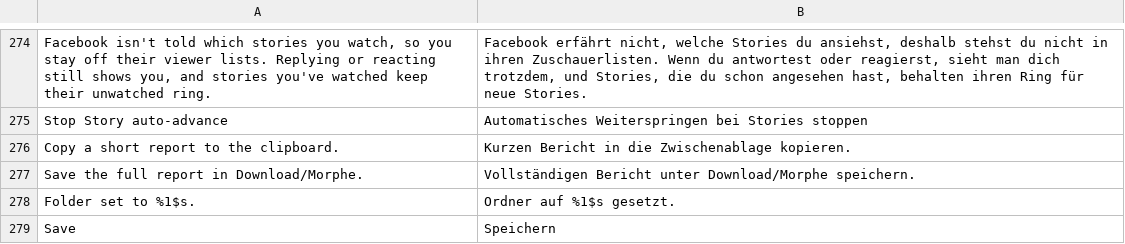
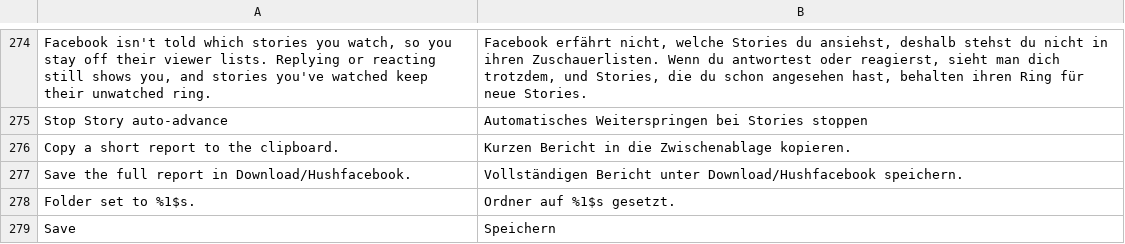
Before and after one commit to JhouHank/HushFacebook, a TSV file: extensions/shared/library/src/main/l10n/de.tsv, drawn as a sheet; only a part is shown, gaps mark what is left out.

Commit message:
feat(diagnostics): save the report next to the crash files
A saved diagnostic report now goes in Download/Hushfacebook, where crash
files already land, so a bug report's files are in one folder. The
smoke script still finds reports a build before this saved in
Download/Morphe.

```diff
--- a/extensions/shared/library/src/main/l10n/de.tsv
+++ b/extensions/shared/library/src/main/l10n/de.tsv
@@ -276,3 +276,3 @@ Stop Story auto-advance	Automatisches Weiterspringen bei Stories stoppen
 Copy a short report to the clipboard.	Kurzen Bericht in die Zwischenablage kopieren.
-Save the full report in Download/Morphe.	Vollständigen Bericht unter Download/Morphe speichern.
+Save the full report in Download/Hushfacebook.	Vollständigen Bericht unter Download/Hushfacebook speichern.
 Folder set to %1$s.	Ordner auf %1$s gesetzt.
```
Also changed, not shown: extensions/shared/library/src/main/l10n/es.tsv, extensions/shared/library/src/main/l10n/in.tsv, 11 other files.
